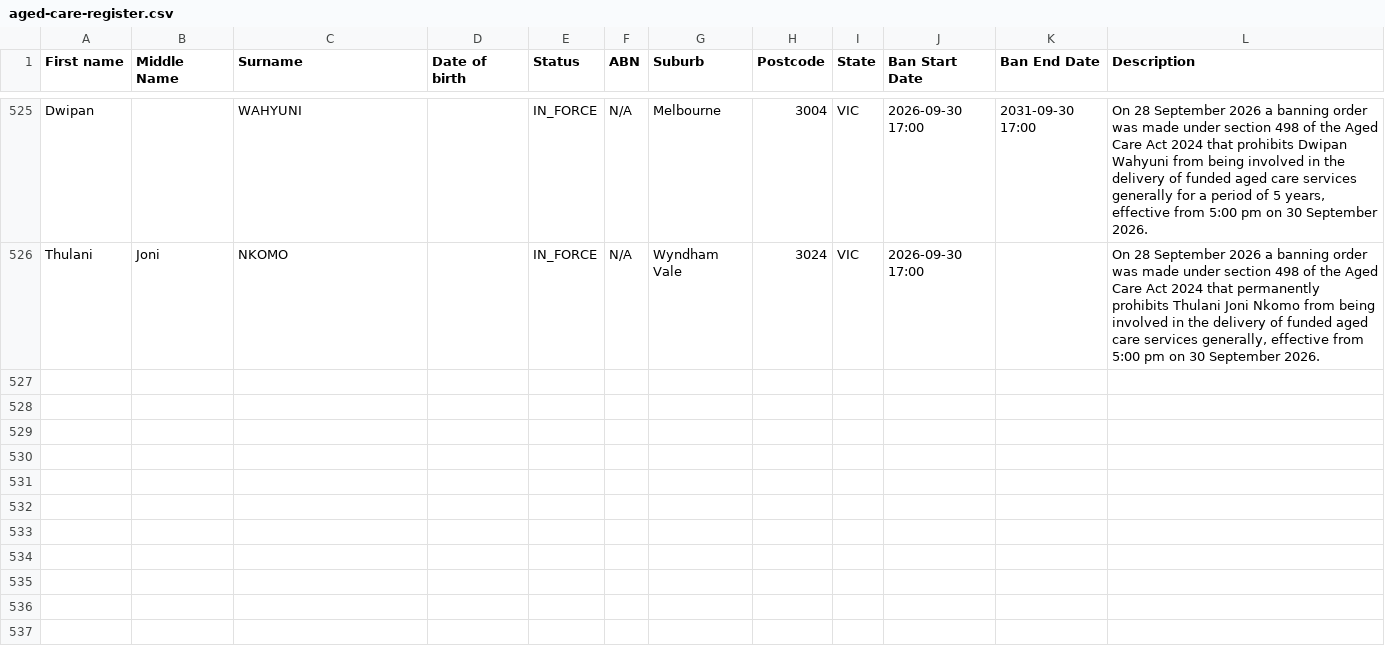
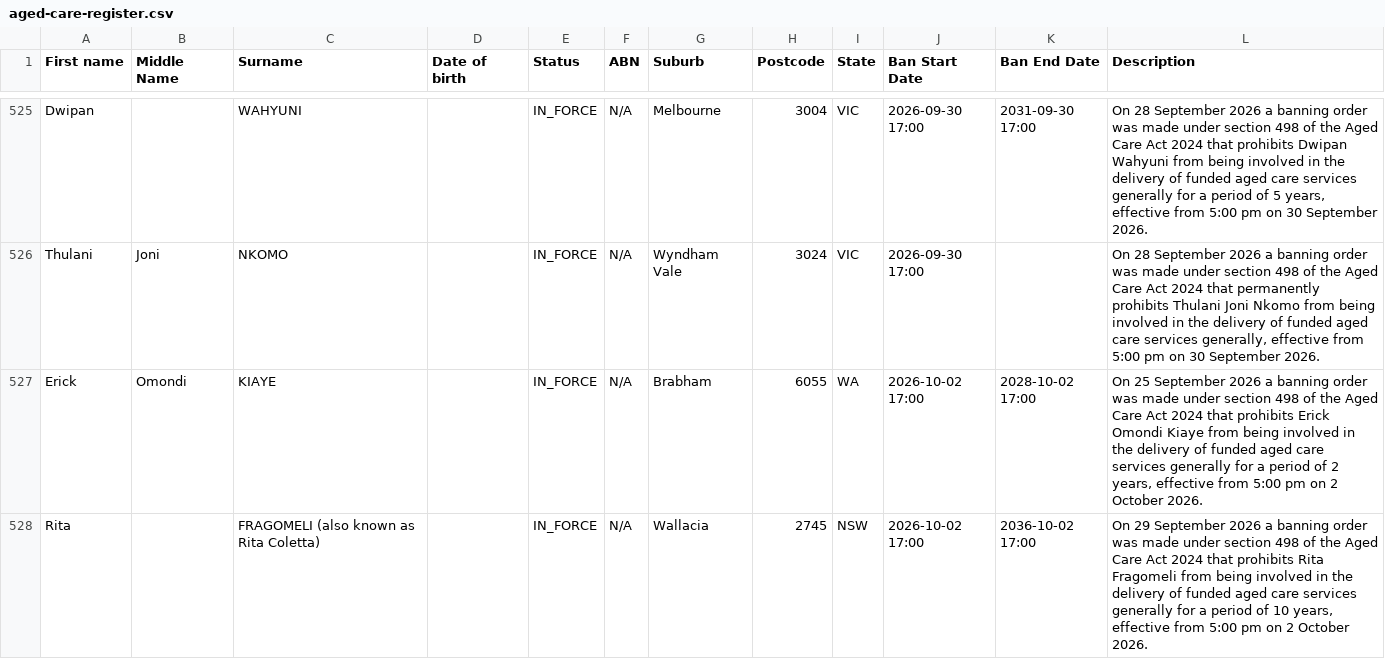
Before and after one commit to dovida-stuff/bancheck, a CSV file: aged-care-register.csv, drawn as a sheet; only a part is shown, gaps mark what is left out; the diff names each change by its address in the sheet, - before the commit and + after, or states it on an @@ line.

```diff
--- a/aged-care-register.csv
+++ b/aged-care-register.csv
+row 527: Erick | Omondi | KIAYE |  | IN_FORCE | N/A | Brabham | 6055 | WA | 2026-10-02 17:00 | 2028-10-02 17:00 | On 25 September 2026 a banning order was made under section 498 of the Aged Care Act 2024 that prohibits Erick Omondi Kiaye from being involved in the delivery of funded aged care services generally for a period of 2 years, effective from 5:00 pm on 2 October 2026.
+row 528: Rita |  | FRAGOMELI (also known as Rita Coletta) |  | IN_FORCE | N/A | Wallacia | 2745 | NSW | 2026-10-02 17:00 | 2036-10-02 17:00 | On 29 September 2026 a banning order was made under section 498 of the Aged Care Act 2024 that prohibits Rita Fragomeli from being involved in the delivery of funded aged care services generally for a period of 10 years, effective from 5:00 pm on 2 October 2026.
```
Also changed, not shown: 1 other file.
